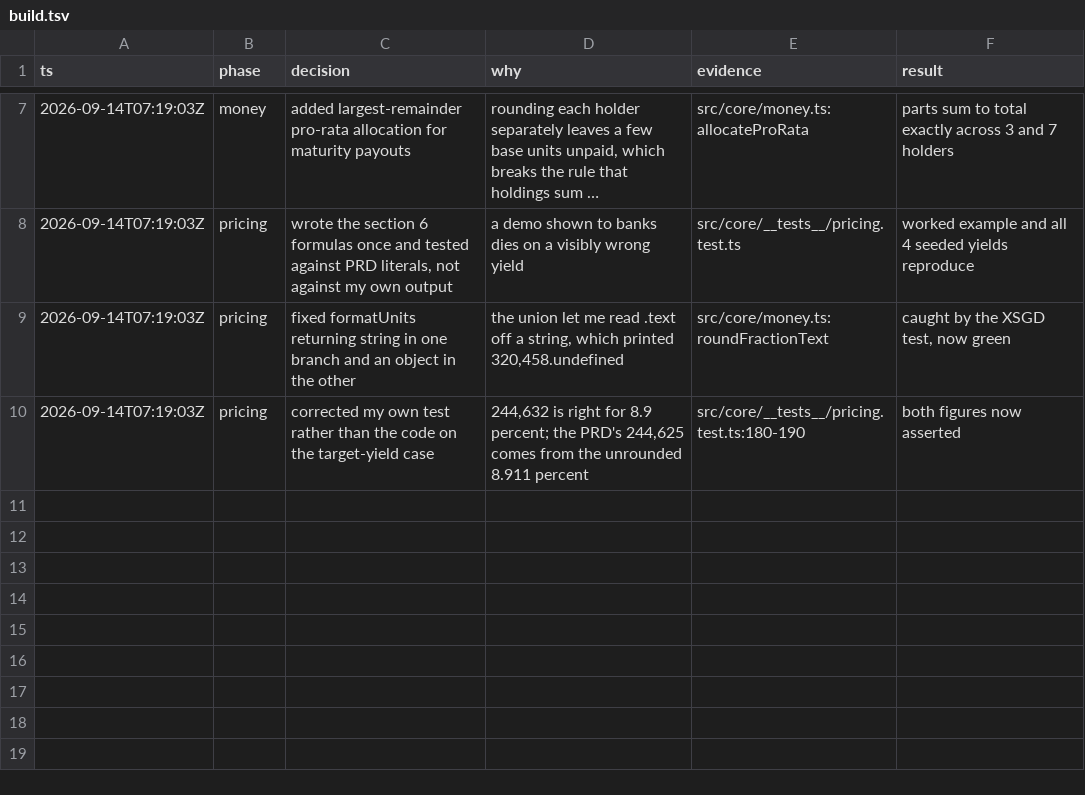
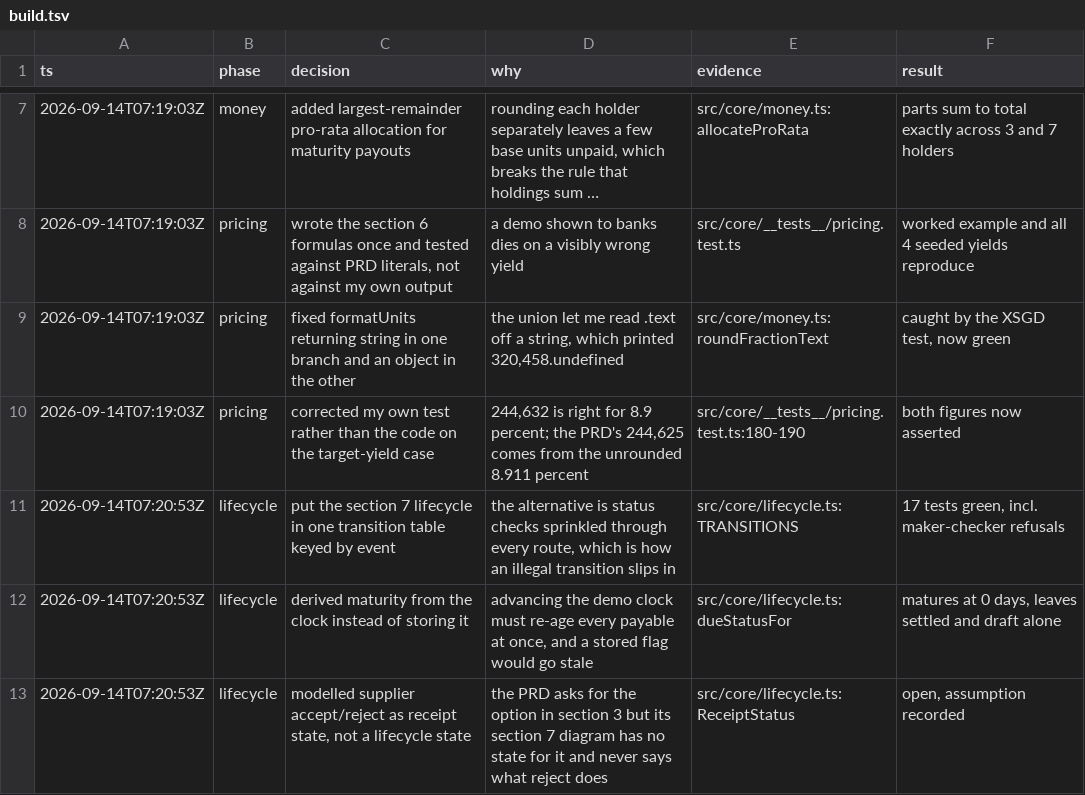
Before and after one commit to alcedo/SFF2026-Tokenised-Payables, a TSV file: .audit/build.tsv, drawn as a sheet; only a part is shown, gaps mark what is left out; long unchanged cells end in …; the diff names each change by its address in the sheet, - before the commit and + after, or states it on an @@ line.

```diff
--- a/.audit/build.tsv
+++ b/.audit/build.tsv
+row 11: 2026-09-14T07:20:53Z | lifecycle | put the section 7 lifecycle in one transition table keyed by event | the alternative is status checks sprinkled through every route, which is how an illegal transition slips in | src/core/lifecycle.ts:TRANSITIONS | 17 tests green, incl. maker-checker refusals
+row 12: 2026-09-14T07:20:53Z | lifecycle | derived maturity from the clock instead of storing it | advancing the demo clock must re-age every payable at once, and a stored flag would go stale | src/core/lifecycle.ts:dueStatusFor | matures at 0 days, leaves settled and draft alone
+row 13: 2026-09-14T07:20:53Z | lifecycle | modelled supplier accept/reject as receipt state, not a lifecycle state | the PRD asks for the option in section 3 but its section 7 diagram has no state for it and never says what reject does | src/core/lifecycle.ts:ReceiptStatus | open, assumption recorded
```
Also changed, not shown: 2 other files.
